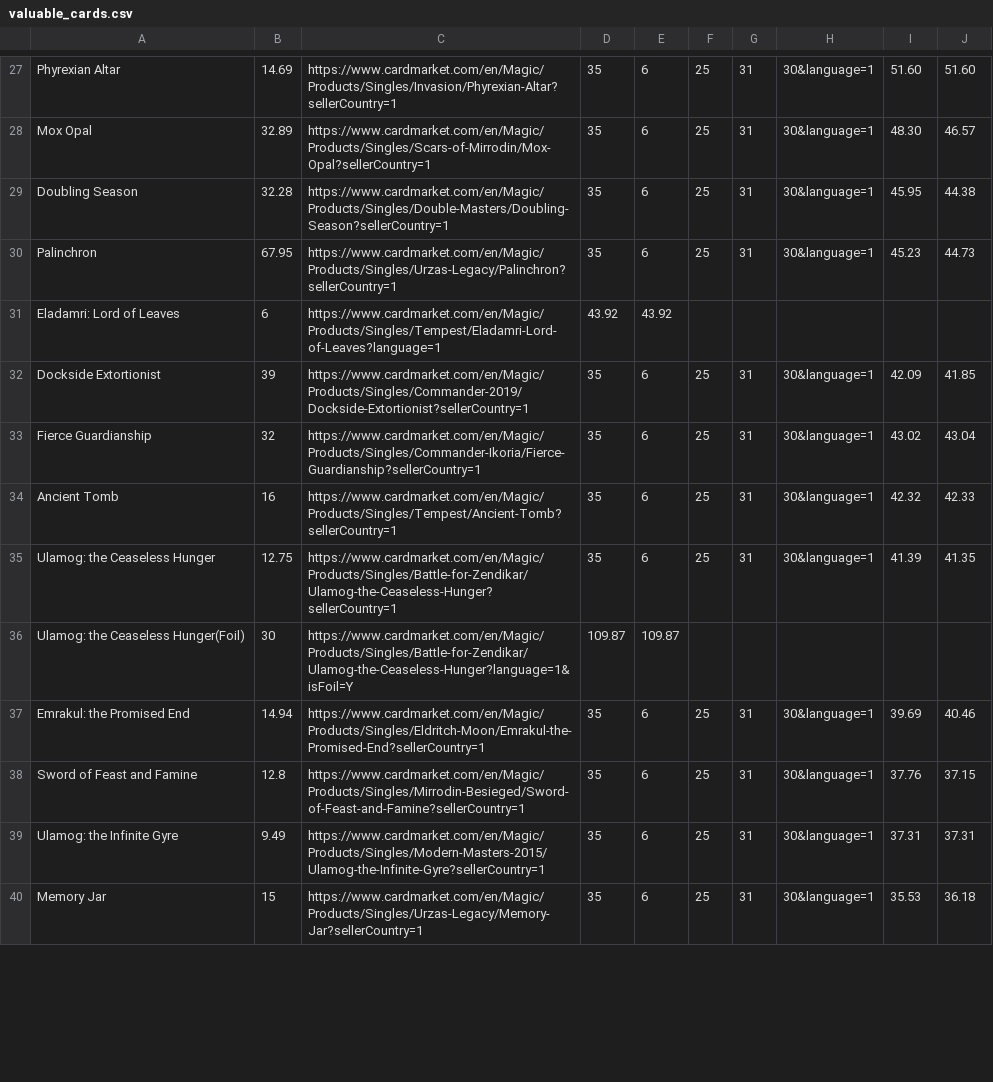
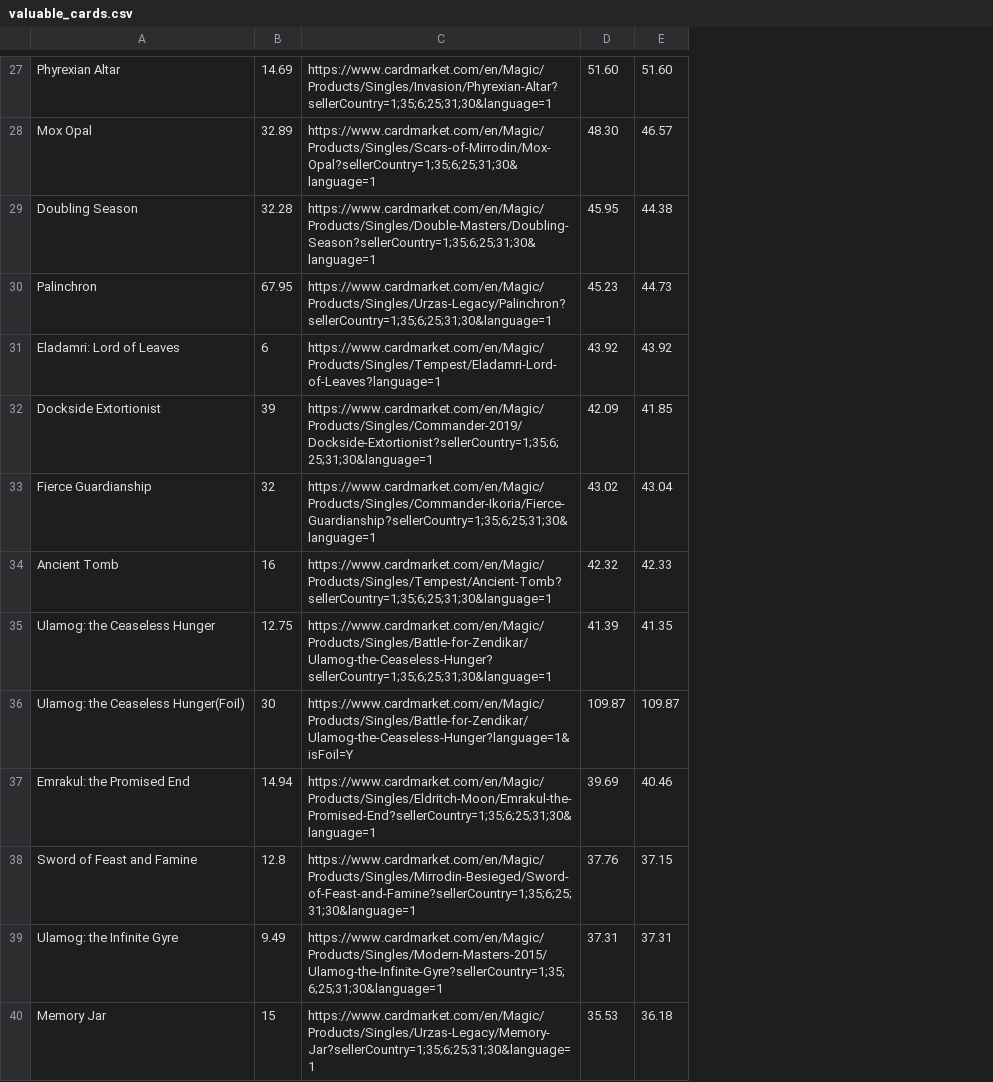
Before and after one commit to amiljan/cardscraper, a CSV file: valuable_cards.csv, drawn as a sheet; only a part is shown, gaps mark what is left out; removed rows and columns are numbered as before the commit, all else as after; the diff covers the shown part only; the diff names each change by its address in the sheet, - before the commit and + after, or states it on an @@ line.

```diff
--- a/valuable_cards.csv
+++ b/valuable_cards.csv
-column D, rows 27-40: 35 | 35 | 35 | 35 | 43.92 | 35 | 35 | 35 | 35 | 109.87 | 35 | 35 | 35 | 35
-column E, rows 27-40: 6 | 6 | 6 | 6 | 43.92 | 6 | 6 | 6 | 6 | 109.87 | 6 | 6 | 6 | 6
-column F, rows 27-40: 25 | 25 | 25 | 25 |  | 25 | 25 | 25 | 25 |  | 25 | 25 | 25 | 25
-column G, rows 27-40: 31 | 31 | 31 | 31 |  | 31 | 31 | 31 | 31 |  | 31 | 31 | 31 | 31
-column H, rows 27-40: 30&language=1 | 30&language=1 | 30&language=1 | 30&language=1 |  | 30&language=1 | 30&language=1 | 30&language=1 | 30&language=1 |  | 30&language=1 | 30&language=1 | 30&language=1 | 30&language=1
-C27: https://www.cardmarket.com/en/Magic/Products/Singles/Invasion/Phyrexian-Altar?sellerCountry=1
+C27: https://www.cardmarket.com/en/Magic/Products/Singles/Invasion/Phyrexian-Altar?sellerCountry=1;35;6;25;31;30&language=1
-C28: https://www.cardmarket.com/en/Magic/Products/Singles/Scars-of-Mirrodin/Mox-Opal?sellerCountry=1
+C28: https://www.cardmarket.com/en/Magic/Products/Singles/Scars-of-Mirrodin/Mox-Opal?sellerCountry=1;35;6;25;31;30&language=1
-C29: https://www.cardmarket.com/en/Magic/Products/Singles/Double-Masters/Doubling-Season?sellerCountry=1
+C29: https://www.cardmarket.com/en/Magic/Products/Singles/Double-Masters/Doubling-Season?sellerCountry=1;35;6;25;31;30&language=1
-C30: https://www.cardmarket.com/en/Magic/Products/Singles/Urzas-Legacy/Palinchron?sellerCountry=1
+C30: https://www.cardmarket.com/en/Magic/Products/Singles/Urzas-Legacy/Palinchron?sellerCountry=1;35;6;25;31;30&language=1
-D31: (empty)
+D31: 43.92
-E31: (empty)
+E31: 43.92
-C32: https://www.cardmarket.com/en/Magic/Products/Singles/Commander-2019/Dockside-Extortionist?sellerCountry=1
+C32: https://www.cardmarket.com/en/Magic/Products/Singles/Commander-2019/Dockside-Extortionist?sellerCountry=1;35;6;25;31;30&language=1
-C33: https://www.cardmarket.com/en/Magic/Products/Singles/Commander-Ikoria/Fierce-Guardianship?sellerCountry=1
+C33: https://www.cardmarket.com/en/Magic/Products/Singles/Commander-Ikoria/Fierce-Guardianship?sellerCountry=1;35;6;25;31;30&language=1
-C34: https://www.cardmarket.com/en/Magic/Products/Singles/Tempest/Ancient-Tomb?sellerCountry=1
+C34: https://www.cardmarket.com/en/Magic/Products/Singles/Tempest/Ancient-Tomb?sellerCountry=1;35;6;25;31;30&language=1
-C35: https://www.cardmarket.com/en/Magic/Products/Singles/Battle-for-Zendikar/Ulamog-the-Ceaseless-Hunger?sellerCountry=1
+C35: https://www.cardmarket.com/en/Magic/Products/Singles/Battle-for-Zendikar/Ulamog-the-Ceaseless-Hunger?sellerCountry=1;35;6;25;31;30&language=1
-D36: (empty)
+D36: 109.87
-E36: (empty)
+E36: 109.87
-C37: https://www.cardmarket.com/en/Magic/Products/Singles/Eldritch-Moon/Emrakul-the-Promised-End?sellerCountry=1
+C37: https://www.cardmarket.com/en/Magic/Products/Singles/Eldritch-Moon/Emrakul-the-Promised-End?sellerCountry=1;35;6;25;31;30&language=1
-C38: https://www.cardmarket.com/en/Magic/Products/Singles/Mirrodin-Besieged/Sword-of-Feast-and-Famine?sellerCountry=1
+C38: https://www.cardmarket.com/en/Magic/Products/Singles/Mirrodin-Besieged/Sword-of-Feast-and-Famine?sellerCountry=1;35;6;25;31;30&language=1
-C39: https://www.cardmarket.com/en/Magic/Products/Singles/Modern-Masters-2015/Ulamog-the-Infinite-Gyre?sellerCountry=1
+C39: https://www.cardmarket.com/en/Magic/Products/Singles/Modern-Masters-2015/Ulamog-the-Infinite-Gyre?sellerCountry=1;35;6;25;31;30&language=1
-C40: https://www.cardmarket.com/en/Magic/Products/Singles/Urzas-Legacy/Memory-Jar?sellerCountry=1
+C40: https://www.cardmarket.com/en/Magic/Products/Singles/Urzas-Legacy/Memory-Jar?sellerCountry=1;35;6;25;31;30&language=1
```
Also changed, not shown: 152 edited cells elsewhere in this file.
